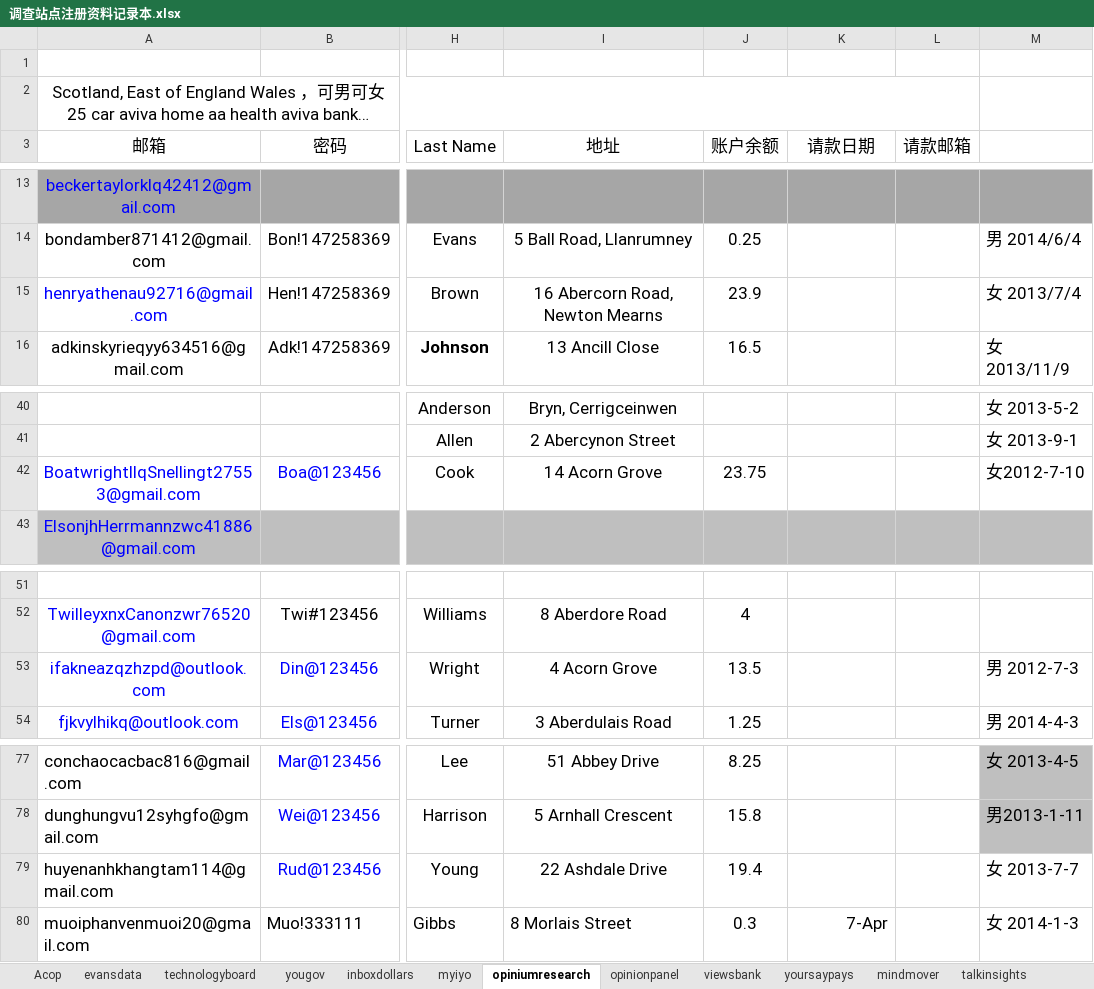
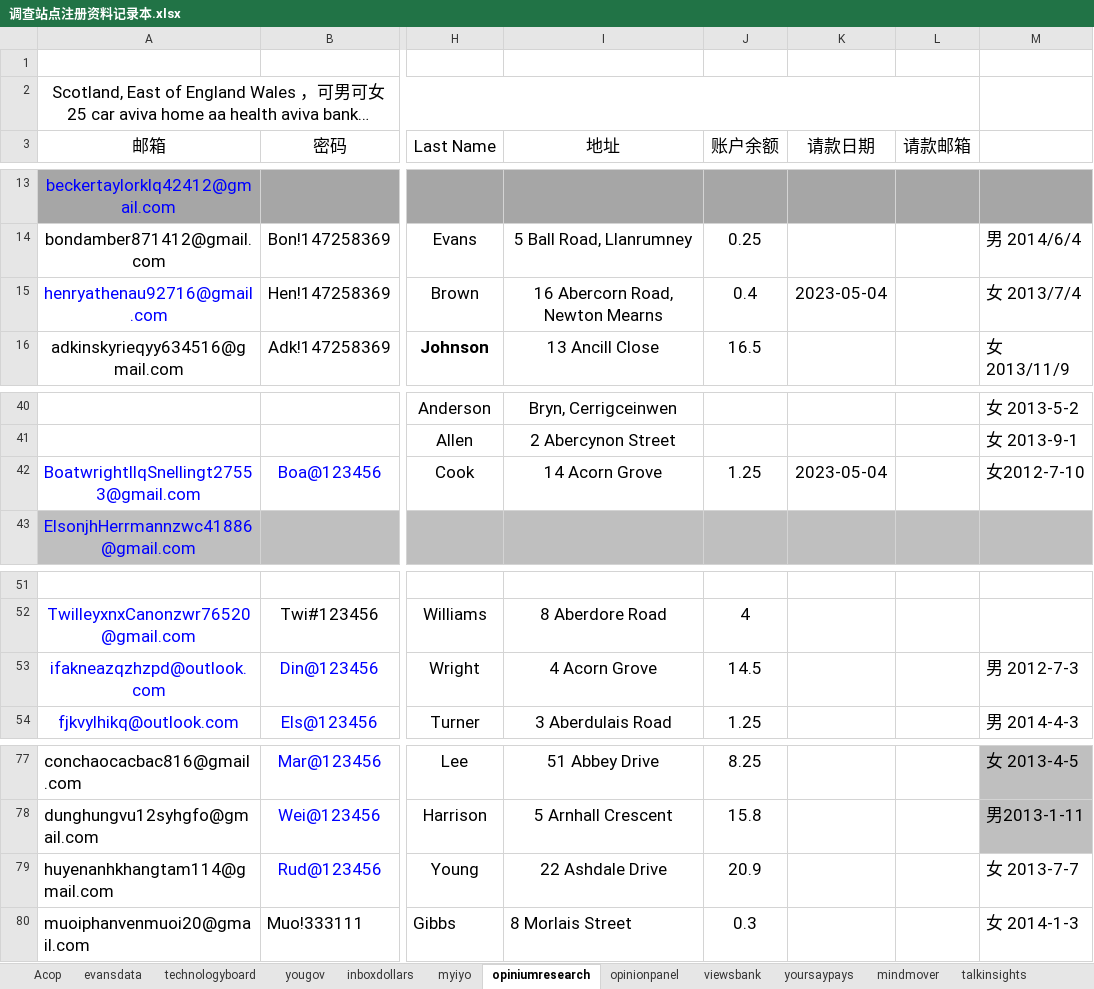
Before and after one commit to caotoudao/J, an Excel workbook: 调查站点注册资料记录本.xlsx, sheet opiniumresearch, drawn as a sheet; only a part is shown, gaps mark what is left out; long unchanged cells end in …; values as stored, in another font and other column widths than the file's, no borders; the diff names each change by its address in the sheet, - before the commit and + after, or states it on an @@ line.

```diff
--- a/调查站点注册资料记录本.xlsx (sheet opiniumresearch)
+++ b/调查站点注册资料记录本.xlsx (sheet opiniumresearch)
-J15 (账户余额): 23.9
+J15 (账户余额): 0.4
-K15 (请款日期): (empty)
+K15 (请款日期): 2023-05-04
-J42 (账户余额): 23.75
+J42 (账户余额): 1.25
-K42 (请款日期): (empty)
+K42 (请款日期): 2023-05-04
-J53 (账户余额): 13.5
+J53 (账户余额): 14.5
-J79 (账户余额): 19.4
+J79 (账户余额): 20.9
-K80 (请款日期): 7-Apr
+K80 (请款日期): (empty)
```
Also changed, not shown: 1 other file.
